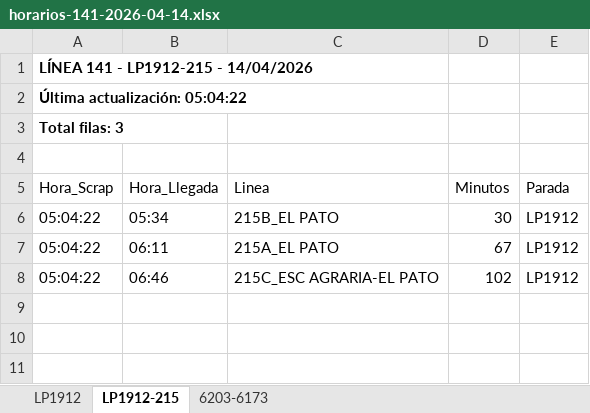
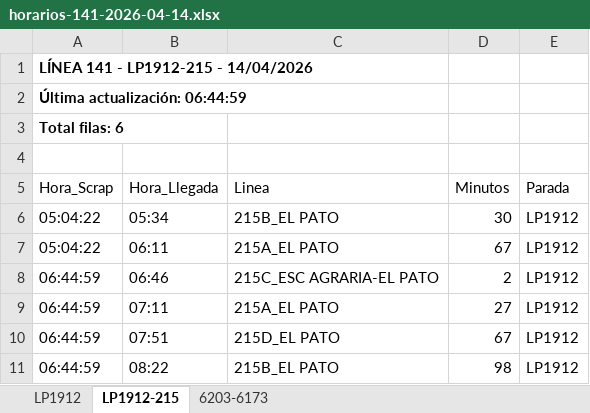
Before and after one commit to palomac00/recolector-cuadradoapp, an Excel workbook: data/horarios-141-2026-04-14.xlsx, sheet LP1912-215, drawn as a sheet; values as stored, in another font and other column widths than the file's, no borders; the diff names each change by its address in the sheet, - before the commit and + after, or states it on an @@ line.

```diff
--- a/data/horarios-141-2026-04-14.xlsx (sheet LP1912-215)
+++ b/data/horarios-141-2026-04-14.xlsx (sheet LP1912-215)
-A2 (Hora_Scrap): Última actualización: 05:04:22
+A2 (Hora_Scrap): Última actualización: 06:44:59
-A3 (Hora_Scrap): Total filas: 3
+A3 (Hora_Scrap): Total filas: 6
-A8 (Hora_Scrap): 05:04:22
+A8 (Hora_Scrap): 06:44:59
-D8 (Minutos): 102
+D8 (Minutos): 2
+row 9: 06:44:59 | 07:11 | 215A_EL PATO | 27 | LP1912
+row 10: 06:44:59 | 07:51 | 215D_EL PATO | 67 | LP1912
+row 11: 06:44:59 | 08:22 | 215B_EL PATO | 98 | LP1912
```
Also changed, not shown: sheet LP1912, sheet 6203-6173.
